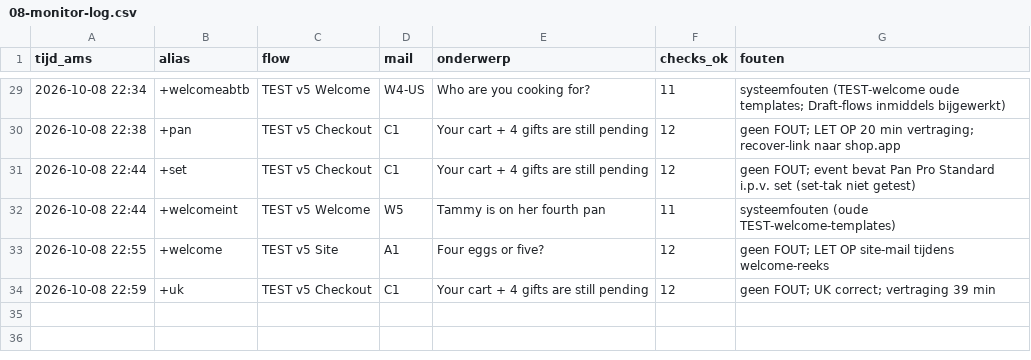
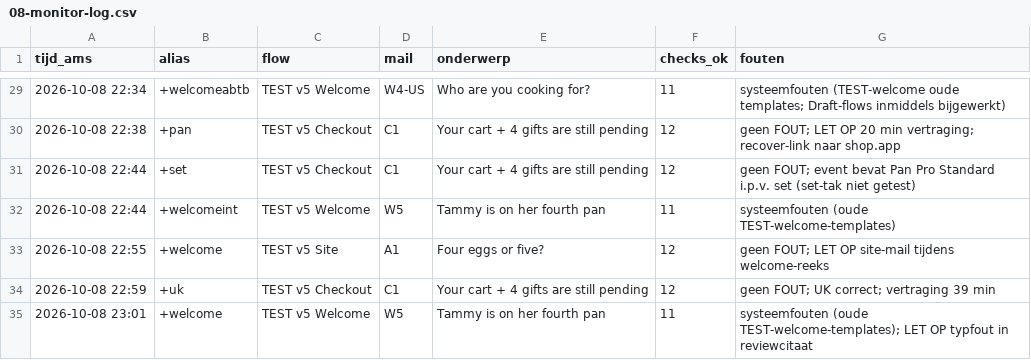
Before and after one commit to ChiefDTC/siraat-email-agent, a CSV file: research/v6-golive/08-monitor-log.csv, drawn as a sheet; only a part is shown, gaps mark what is left out.

```diff
--- a/research/v6-golive/08-monitor-log.csv
+++ b/research/v6-golive/08-monitor-log.csv
@@ -34 +34,2 @@ tijd_ams,alias,flow,mail,onderwerp,checks_ok,fouten
 2026-10-08 22:59,+uk,TEST v5 Checkout,C1,"Your cart + 4 gifts are still pending",12,"geen FOUT; UK correct; vertraging 39 min"
+2026-10-08 23:01,+welcome,TEST v5 Welcome,W5,"Tammy is on her fourth pan",11,"systeemfouten (oude TEST-welcome-templates); LET OP typfout in reviewcitaat"
```
